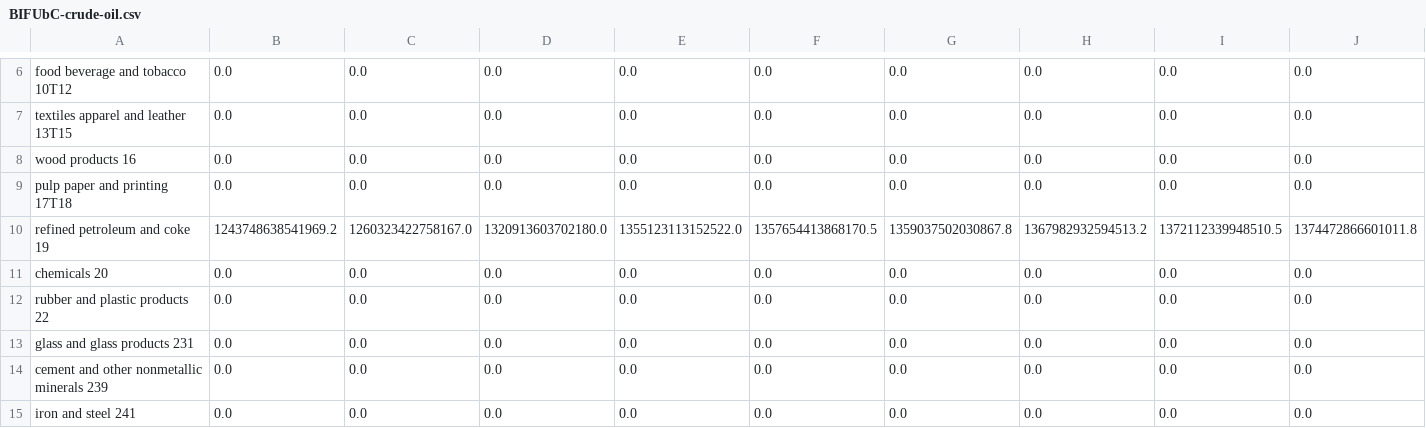
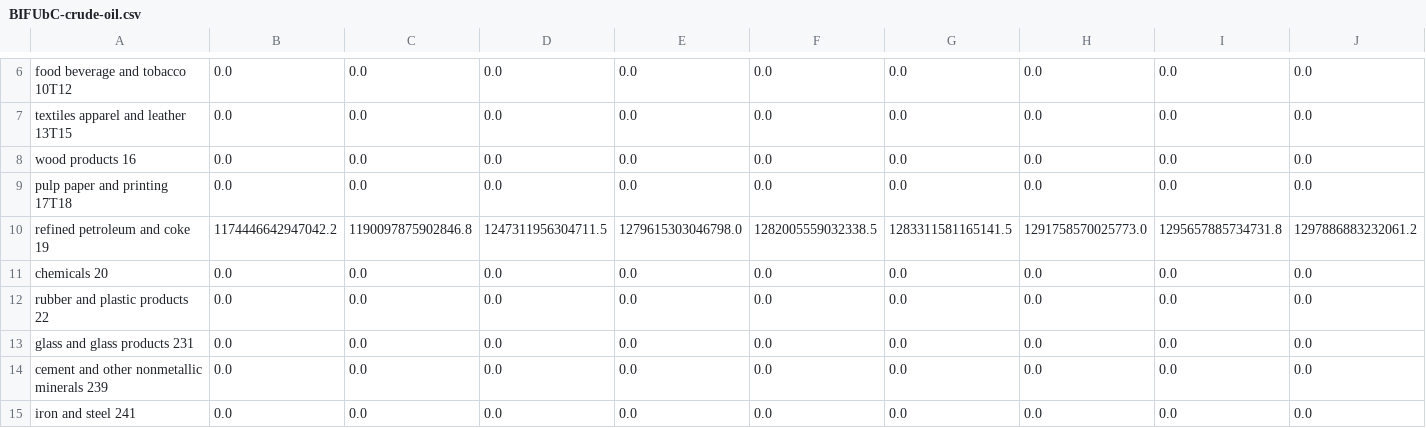
Before and after one commit to EnergyInnovation/eps-indiana, a CSV file: InputData/indst/BIFUbC/BIFUbC-crude-oil.csv, drawn as a sheet; only a part is shown, gaps mark what is left out; removed rows and columns are numbered as before the commit, all else as after; rows hold the shown columns only; the diff names each change by its address in the sheet, - before the commit and + after, or states it on an @@ line.

```diff
--- a/InputData/indst/BIFUbC/BIFUbC-crude-oil.csv
+++ b/InputData/indst/BIFUbC/BIFUbC-crude-oil.csv
-row 10: refined petroleum and coke 19 | 1243748638541969.2 | 1260323422758167.0 | 1320913603702180.0 | 1355123113152522.0 | 1357654413868170.5 | 1359037502030867.8 | 1367982932594513.2 | 1372112339948510.5 | 1374472866601011.8
+row 10: refined petroleum and coke 19 | 1174446642947042.2 | 1190097875902846.8 | 1247311956304711.5 | 1279615303046798.0 | 1282005559032338.5 | 1283311581165141.5 | 1291758570025773.0 | 1295657885734731.8 | 1297886883232061.2
```
Also changed, not shown: InputData/fuels/BFPIaE/BFPIaE-imports.csv, InputData/fuels/BFPaT/BFPaT-fueltax-natgas.csv, 9 other files.
